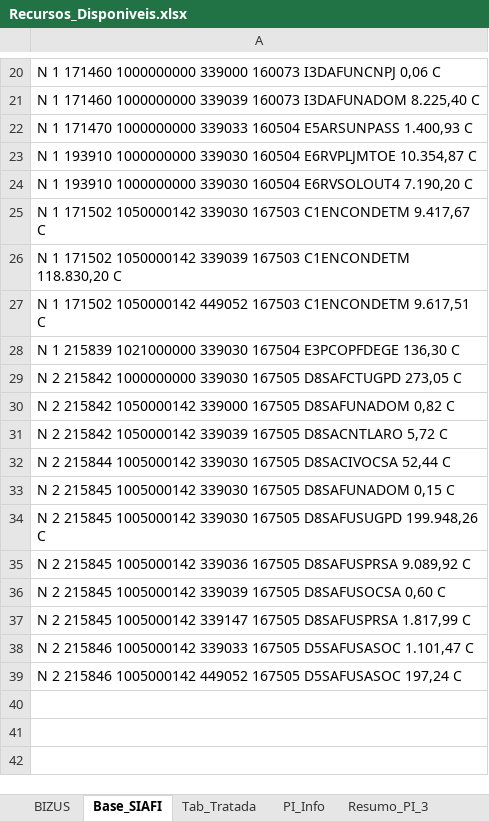
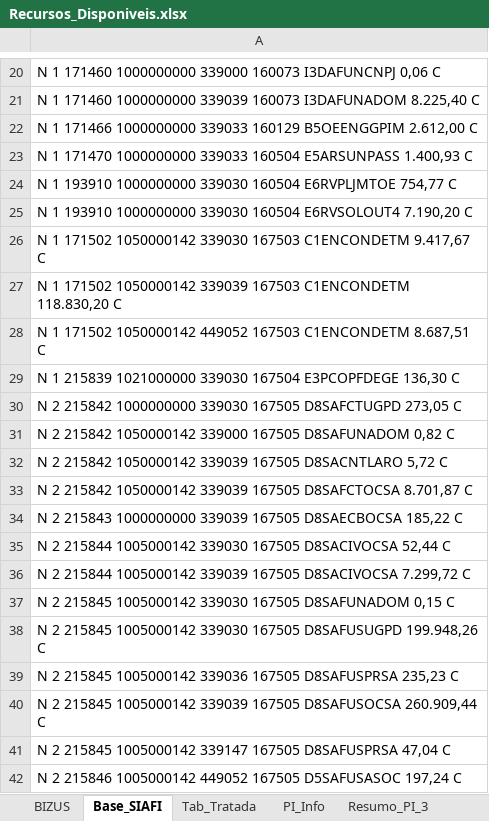
Before and after one commit to DiogoPqdt/Dashboard_ESA, an Excel workbook: base_dados/Recursos_Disponiveis.xlsx, sheet Base_SIAFI, drawn as a sheet; only a part is shown, gaps mark what is left out; values as stored, in another font and other column widths than the file's, no borders; table styles not drawn; removed rows and columns are numbered as before the commit, all else as after; the diff covers the shown part only; the diff names each change by its address in the sheet, - before the commit and + after, or states it on an @@ line.

Commit message:
atualização da base de dados

```diff
--- a/base_dados/Recursos_Disponiveis.xlsx (sheet Base_SIAFI)
+++ b/base_dados/Recursos_Disponiveis.xlsx (sheet Base_SIAFI)
+row 22: N 1 171466 1000000000 339033 160129 B5OEENGGPIM 2.612,00 C
-A24: …160504 E6RVPLJMTOE 10.354,87 C
+A24: …160504 E6RVPLJMTOE 754,77 C
-A28: …167503 C1ENCONDETM 9.617,51 C
+A28: …167503 C1ENCONDETM 8.687,51 C
+row 33: N 2 215842 1050000142 339039 167505 D8SAFCTOCSA 8.701,87 C
+row 34: N 2 215843 1000000000 339039 167505 D8SAECBOCSA 185,22 C
+row 36: N 2 215844 1005000142 339039 167505 D8SACIVOCSA 7.299,72 C
-A39: …167505 D8SAFUSPRSA 9.089,92 C
+A39: …167505 D8SAFUSPRSA 235,23 C
-A40: …167505 D8SAFUSOCSA 0,60 C
+A40: …167505 D8SAFUSOCSA 260.909,44 C
-A41: …167505 D8SAFUSPRSA 1.817,99 C
+A41: …167505 D8SAFUSPRSA 47,04 C
-row 38: N 2 215846 1005000142 339033 167505 D5SAFUSASOC 1.101,47 C
```
Also changed, not shown: 1 added row, 1 removed row and 4 edited cells elsewhere in this sheet, sheet Recursos_ESA, sheet Tab_Tratada, sheet Resumo_PI_3, sheet PI_Info, other sheet tabs, 9 other files.
